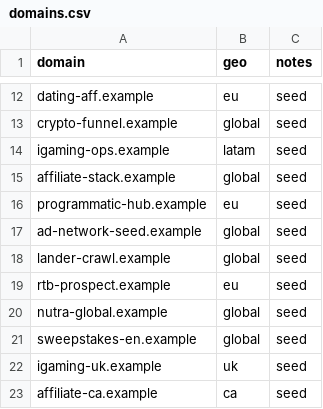
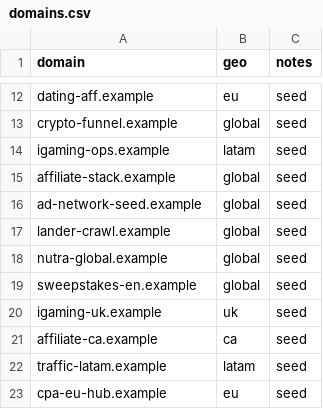
Before and after one commit to mykhailov-ua/bidshard-lead-miner, a CSV file: data/seeds/domains.csv, drawn as a sheet; only a part is shown, gaps mark what is left out; the shorter side is filled out with more unchanged rows.

```diff
--- a/data/seeds/domains.csv
+++ b/data/seeds/domains.csv
@@ -15,6 +15,4 @@ igaming-ops.example,latam,seed
 affiliate-stack.example,global,seed
-programmatic-hub.example,eu,seed
 ad-network-seed.example,global,seed
 lander-crawl.example,global,seed
-rtb-prospect.example,eu,seed
 nutra-global.example,global,seed
```
Also changed, not shown: 34 other files.
